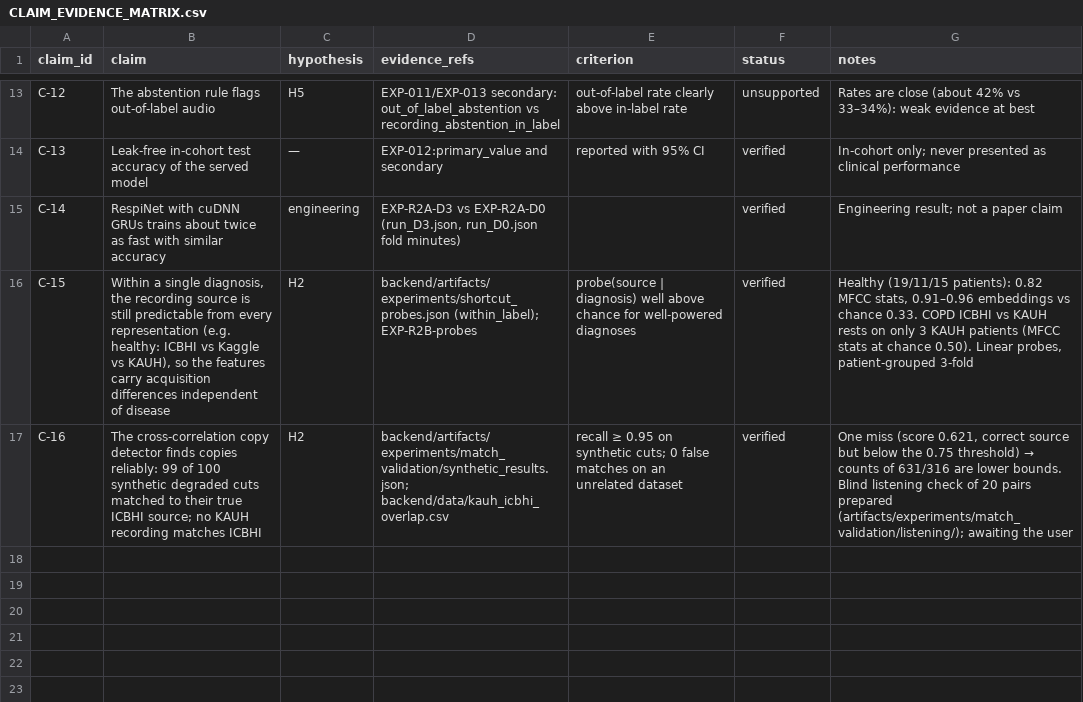
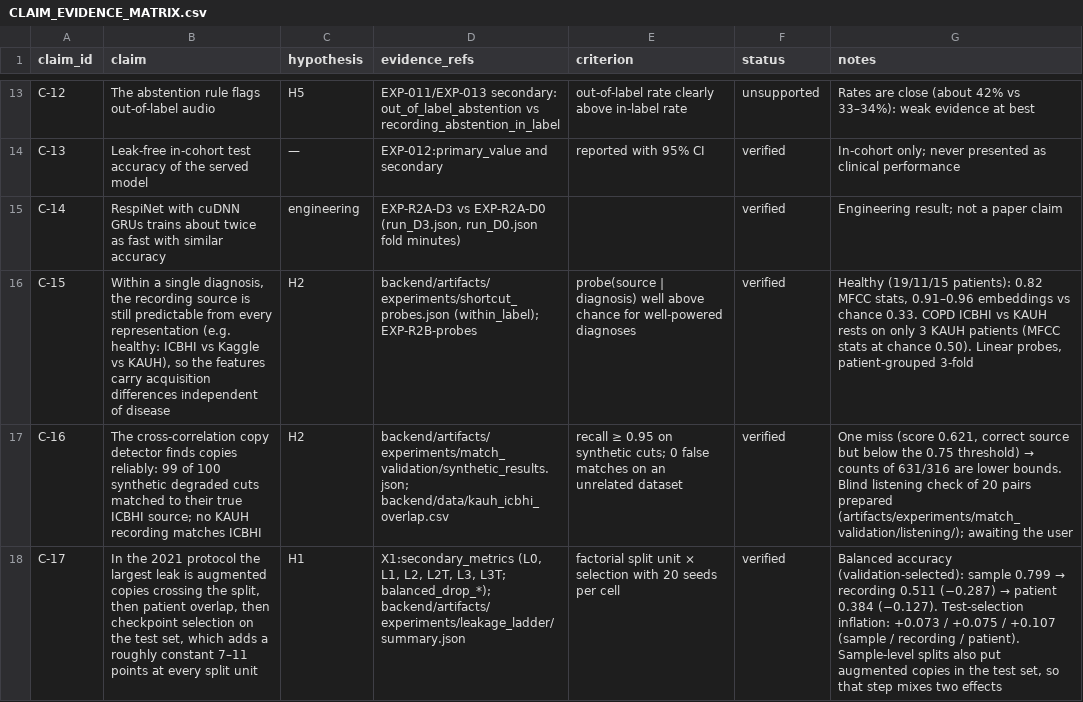
Before and after one commit to Oreniscool/Respiratory-diseases-recognition-through-respiratory-sound-with-the-help-of-deep-neural-network, a CSV file: research/CLAIM_EVIDENCE_MATRIX.csv, drawn as a sheet; only a part is shown, gaps mark what is left out; the diff names each change by its address in the sheet, - before the commit and + after, or states it on an @@ line.

```diff
--- a/research/CLAIM_EVIDENCE_MATRIX.csv
+++ b/research/CLAIM_EVIDENCE_MATRIX.csv
+row 18: C-17 | In the 2021 protocol the largest leak is augmented copies crossing the split, then patient overlap, then checkpoint selection on the test set, which adds a roughly constant 7–11 points at every split unit | H1 | X1:secondary_metrics (L0, L1, L2, L2T, L3, L3T; balanced_drop_*); backend/artifacts/experiments/leakage_ladder/summary.json | factorial split unit × selection with 20 seeds per cell | verified | Balanced accuracy (validation-selected): sample 0.799 → recording 0.511 (−0.287) → patient 0.384 (−0.127). Test-selection inflation: +0.073 / +0.075 / +0.107 (sample / recording / patient). Sample-level splits also put augmented copies in the test set, so that step mixes two effects
```
Also changed, not shown: research/EXPERIMENT_LEDGER.csv, 1 other file.
